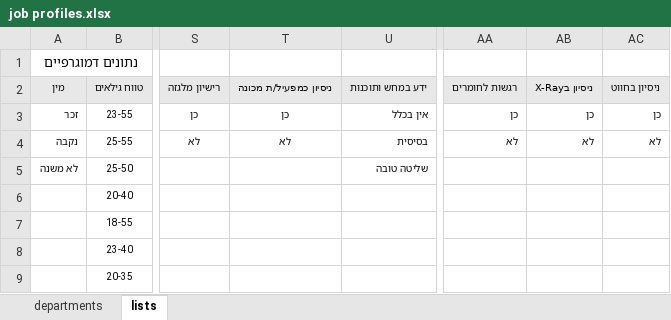
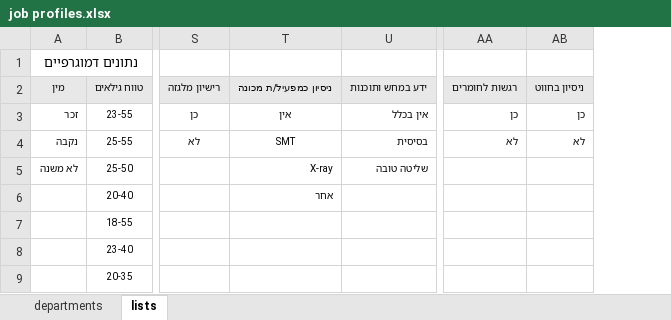
Before and after one commit to crazzywak/flex, an Excel workbook: RoleFinder/job profiles.xlsx, sheet lists, drawn as a sheet; only a part is shown, gaps mark what is left out; values as stored, in another font and other column widths than the file's, no borders; the diff names each change by its address in the sheet, - before the commit and + after, or states it on an @@ line.

```diff
--- a/RoleFinder/job profiles.xlsx (sheet lists)
+++ b/RoleFinder/job profiles.xlsx (sheet lists)
-column AB, rows 2-4: ניסיון בX-Ray | כן | לא
-T3: כן
+T3: אין
-T4: לא
+T4: SMT
-T5: (empty)
+T5: X-ray
-T6: (empty)
+T6: אחר
```
Also changed, not shown: sheet departments, 1 other file.
